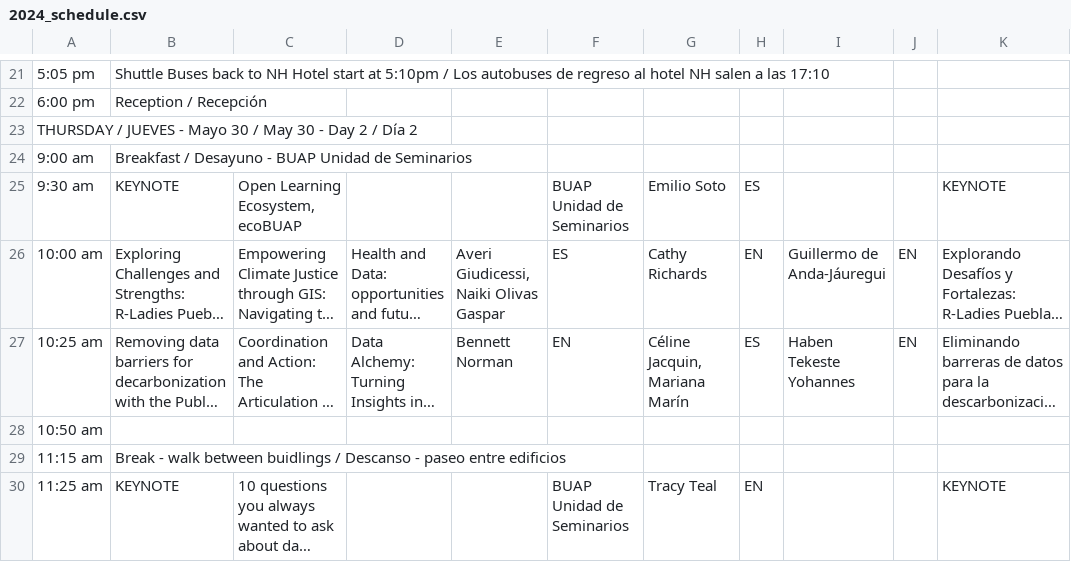
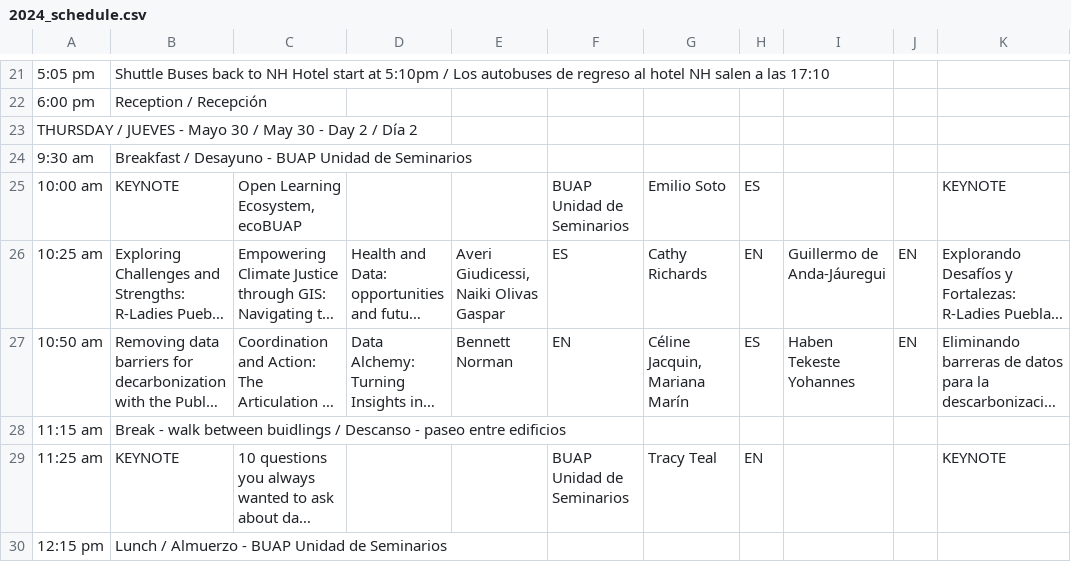
Before and after one commit to maxogden/csvconf.com, a CSV file: _data/2024_schedule.csv, drawn as a sheet; only a part is shown, gaps mark what is left out; the shorter side is filled out with more unchanged rows; long unchanged cells end in …; rows hold the shown columns only; the diff names each change by its address in the sheet, - before the commit and + after, or states it on an @@ line.

Commit message:
Update 2024_schedule.csv

```diff
--- a/_data/2024_schedule.csv
+++ b/_data/2024_schedule.csv
-A24: 9:00 am
+A24: 9:30 am
-A25: 9:30 am
+A25: 10:00 am
-A26: 10:00 am
+A26: 10:25 am
-A27: 10:25 am
+A27: 10:50 am
-row 28: 10:50 am
```
